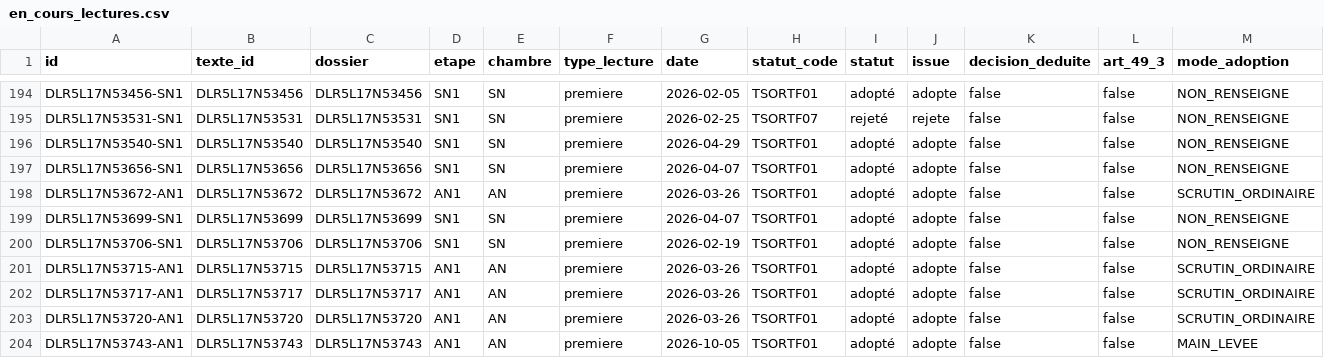
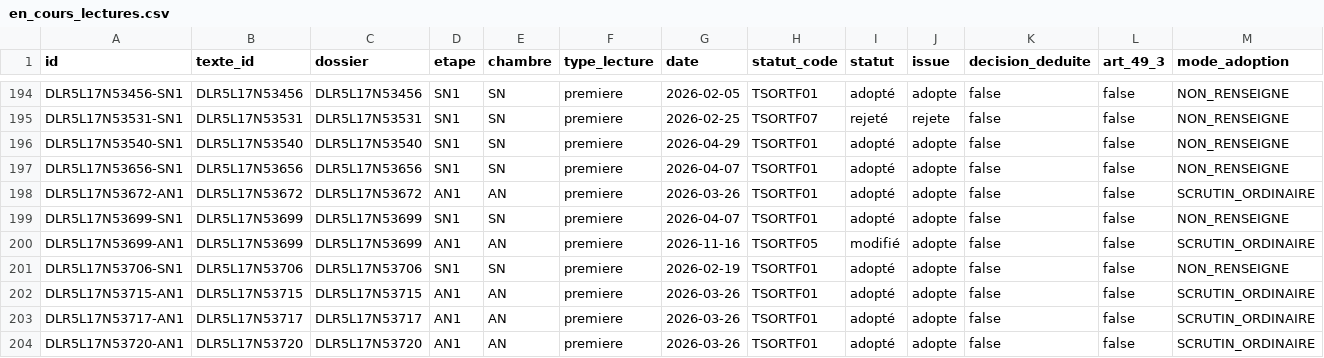
Before and after one commit to m4xim1nus/leurs-voix-nos-droits, a CSV file: data/export/en_cours_lectures.csv, drawn as a sheet; only a part is shown, gaps mark what is left out; the shorter side is filled out with more unchanged rows; rows hold the shown columns only; the diff names each change by its address in the sheet, - before the commit and + after, or states it on an @@ line.

```diff
--- a/data/export/en_cours_lectures.csv
+++ b/data/export/en_cours_lectures.csv
+row 200: DLR5L17N53699-AN1 | DLR5L17N53699 | DLR5L17N53699 | AN1 | AN | premiere | 2026-11-16 | TSORTF05 | modifié | adopte | false | false | SCRUTIN_ORDINAIRE
```
Also changed, not shown: data/export/en_cours_agenda.csv, data/export/en_cours_alertes.csv, 13 other files.
